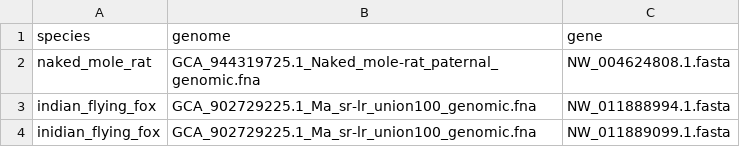
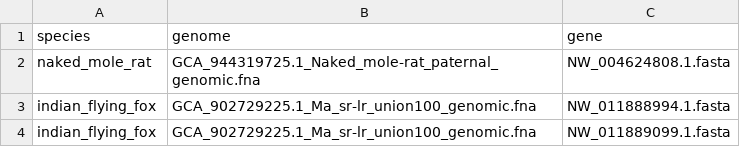
Before and after one commit to Arcadia-Science/2023-repeats-profiling, a CSV file: validations/species_validation_list.csv, drawn as a sheet.

Commit message:
fix file

```diff
--- a/validations/species_validation_list.csv
+++ b/validations/species_validation_list.csv
@@ -3,2 +3,2 @@ naked_mole_rat,GCA_944319725.1_Naked_mole-rat_paternal_genomic.fna,NW_004624808.
 indian_flying_fox,GCA_902729225.1_Ma_sr-lr_union100_genomic.fna,NW_011888994.1.fasta
-inidian_flying_fox,GCA_902729225.1_Ma_sr-lr_union100_genomic.fna,NW_011889099.1.fasta
+indian_flying_fox,GCA_902729225.1_Ma_sr-lr_union100_genomic.fna,NW_011889099.1.fasta
```
